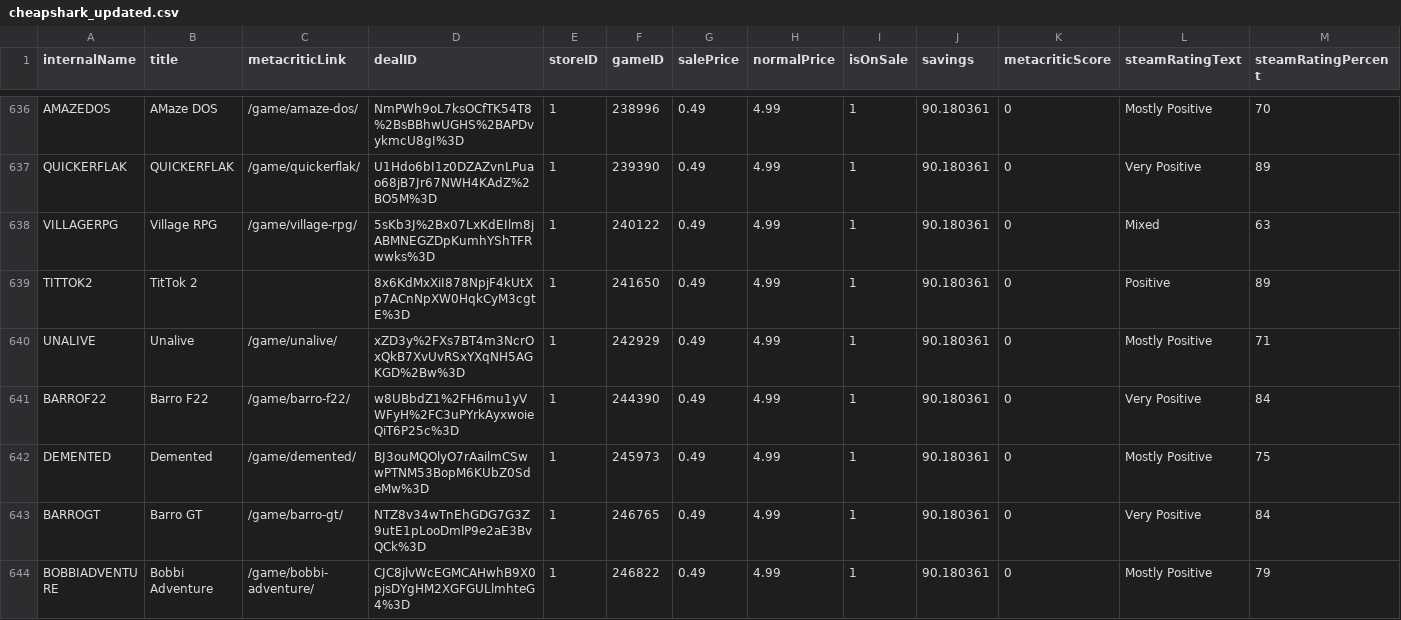
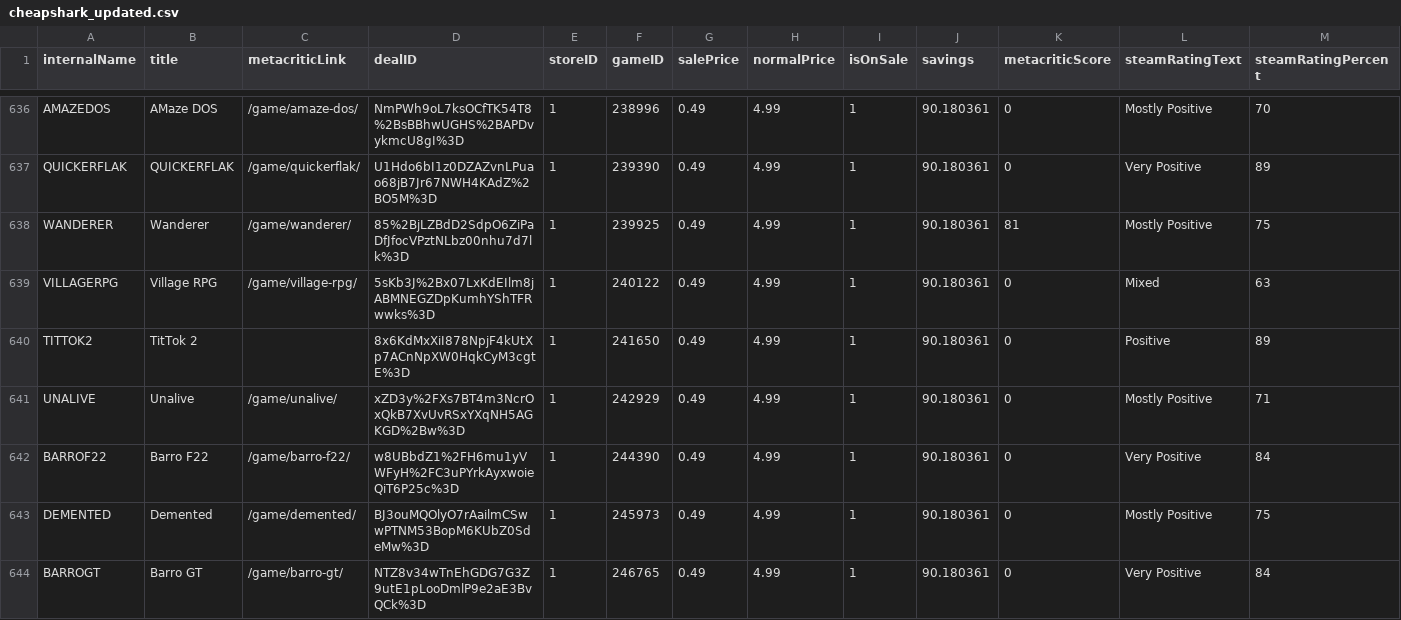
Before and after one commit to haiyib/foundations-final-project, a CSV file: cheapshark_updated.csv, drawn as a sheet; only a part is shown, gaps mark what is left out; the shorter side is filled out with more unchanged rows; rows hold the shown columns only; the diff covers the shown part only; the diff names each change by its address in the sheet, - before the commit and + after, or states it on an @@ line.

```diff
--- a/cheapshark_updated.csv
+++ b/cheapshark_updated.csv
+row 638: WANDERER | Wanderer | /game/wanderer/ | 85%2BjLZBdD2SdpO6ZiPaDfJfocVPztNLbz00nhu7d7lk%3D | 1 | 239925 | 0.49 | 4.99 | 1 | 90.180361 | 81 | Mostly Positive | 75
```
Also changed, not shown: 3 added rows, 4 removed rows and 11 edited cells elsewhere in this file, 1 other file.
